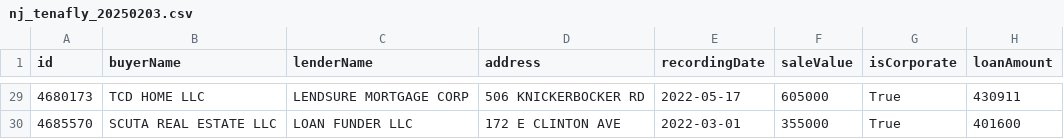
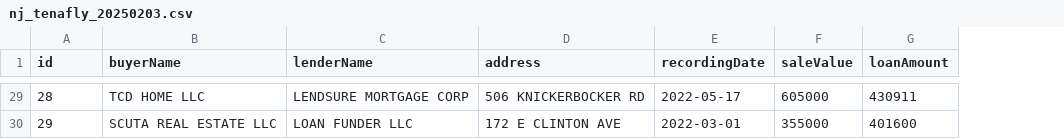
Before and after one commit to Eric-Xu/streamlit-hmm-nj-tr-pr-20250203, a CSV file: data/nj_tenafly_20250203.csv, drawn as a sheet; only a part is shown, gaps mark what is left out; the diff covers the shown part only; the diff names each change by its address in the sheet, - before the commit and + after, or states it on an @@ line.

```diff
--- a/data/nj_tenafly_20250203.csv
+++ b/data/nj_tenafly_20250203.csv
-column G (isCorporate), rows 29-30: True | True
-A29 (id): 4680173
+A29 (id): 28
-A30 (id): 4685570
+A30 (id): 29
```
Also changed, not shown: 27 edited cells elsewhere in this file, 3 other files.
